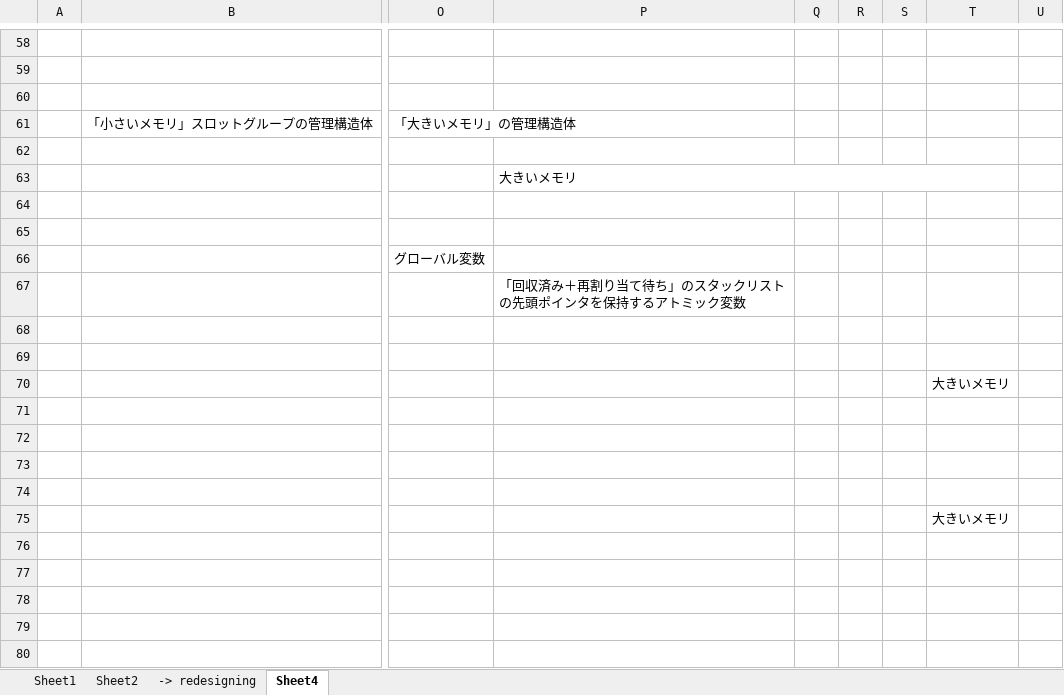
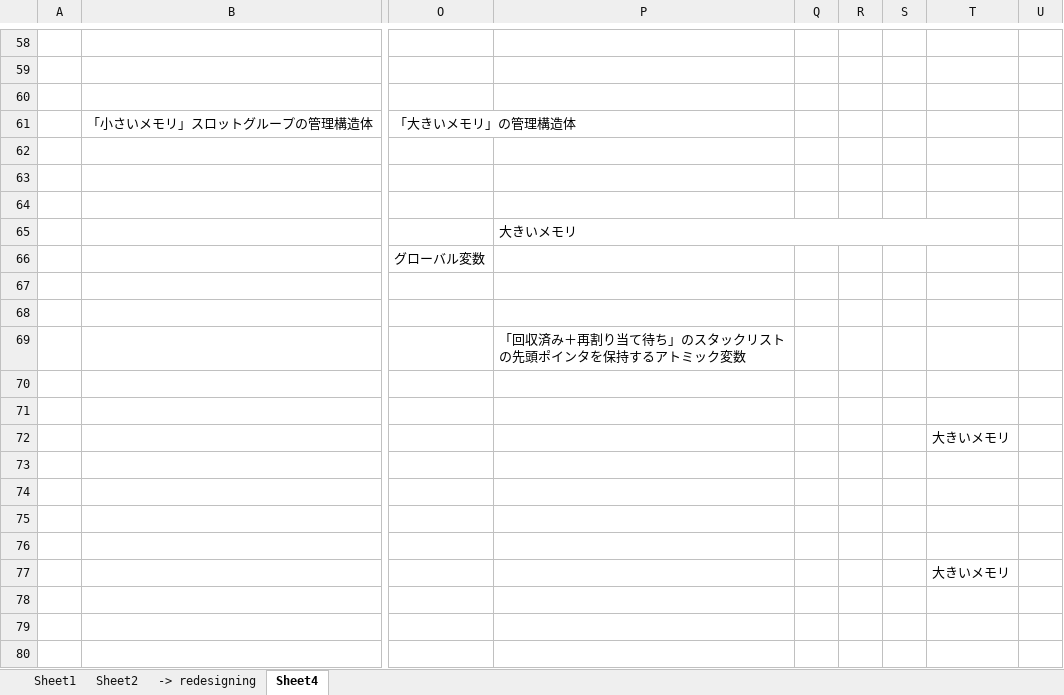
Before and after one commit to PFA03027/alpha_concurrent, an Excel workbook: libalconcurrent/doc/Design_general_mem_alloc.xlsx, sheet Sheet4, drawn as a sheet; only a part is shown, gaps mark what is left out; values as stored, in another font and other column widths than the file's, no cell formats; charts and pictures not drawn; removed rows and columns are numbered as before the commit, all else as after; the diff covers the shown part only; the diff names each change by its address in the sheet, - before the commit and + after, or states it on an @@ line.

```diff
--- a/libalconcurrent/doc/Design_general_mem_alloc.xlsx (sheet Sheet4)
+++ b/libalconcurrent/doc/Design_general_mem_alloc.xlsx (sheet Sheet4)
-P63: 大きいメモリ
+P63: (empty)
-P63:T63 merged
-P65: (empty)
+P65: 大きいメモリ
+P65:T65 merged
-P67: 「回収済み＋再割り当て待ち」のスタックリストの先頭ポインタを保持するアトミック変数
+P67: (empty)
-P69: (empty)
+P69: 「回収済み＋再割り当て待ち」のスタックリストの先頭ポインタを保持するアトミック変数
-T70: 大きいメモリ
+T70: (empty)
-T72: (empty)
+T72: 大きいメモリ
-T75: 大きいメモリ
+T75: (empty)
-T77: (empty)
+T77: 大きいメモリ
```
Also changed, not shown: 3 added rows, 3 removed rows, 56 edited cells and merged cells elsewhere in this sheet, cell formats, charts or pictures, 5 other files.
